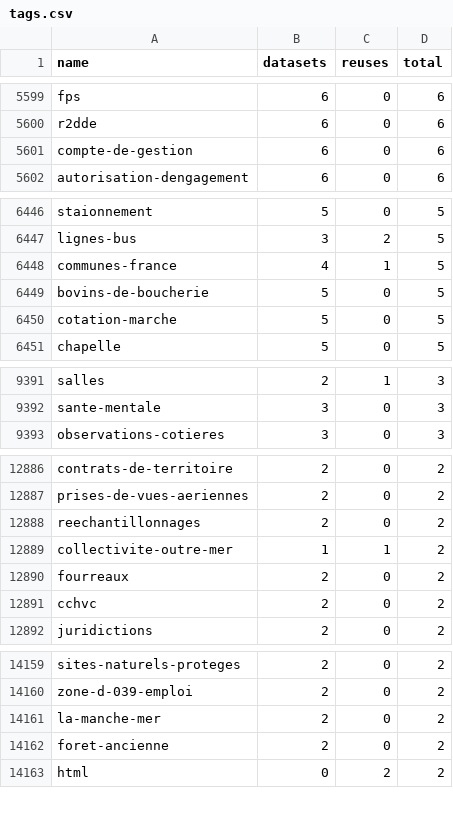
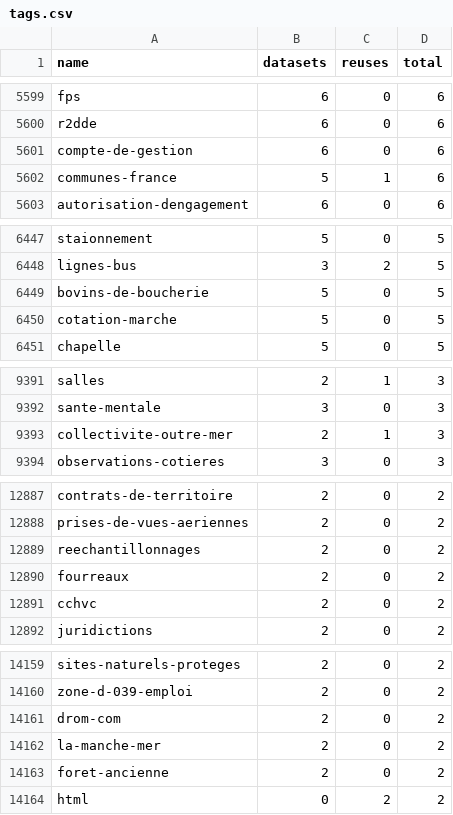
Before and after one commit to taniki/flat.dgfr, a CSV file: tags.csv, drawn as a sheet; only a part is shown, gaps mark what is left out; the diff covers the shown part only.

```diff
--- a/tags.csv
+++ b/tags.csv
@@ -5601,2 +5601,3 @@
 "compte-de-gestion";6;0;6
+"communes-france";5;1;6
 "autorisation-dengagement";6;0;6
@@ -6447,3 +6448,2 @@
 "lignes-bus";3;2;5
-"communes-france";4;1;5
 "bovins-de-boucherie";5;0;5
@@ -9392,2 +9392,3 @@
 "sante-mentale";3;0;3
+"collectivite-outre-mer";2;1;3
 "observations-cotieres";3;0;3
@@ -12888,3 +12889,2 @@
 "reechantillonnages";2;0;2
-"collectivite-outre-mer";1;1;2
 "fourreaux";2;0;2
@@ -14160,2 +14160,3 @@
 "zone-d-039-emploi";2;0;2
+"drom-com";2;0;2
 "la-manche-mer";2;0;2
```
Also changed, not shown: 3 added rows, 4 removed rows and 4 edited cells elsewhere in this file, 2 other files.
